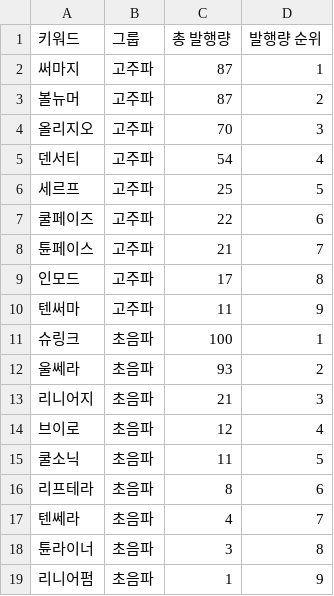
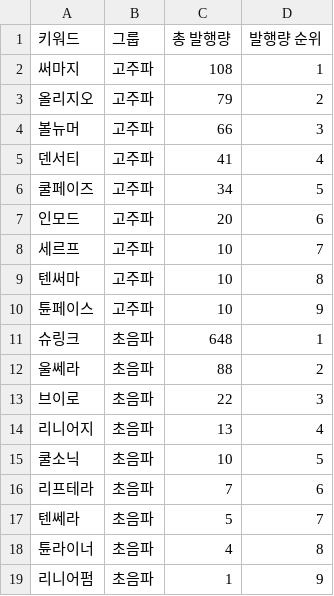
Before and after one commit to michaelcho000/asterasys_admin, a CSV file: data/raw/2025-11/asterasys_total_data - news_rank.csv, drawn as a sheet.

```diff
--- a/data/raw/2025-11/asterasys_total_data - news_rank.csv
+++ b/data/raw/2025-11/asterasys_total_data - news_rank.csv
@@ -1,19 +1,19 @@
 키워드,그룹,총 발행량,발행량 순위
-써마지,고주파,87,1
-볼뉴머,고주파,87,2
-올리지오,고주파,70,3
-덴서티,고주파,54,4
-세르프,고주파,25,5
-쿨페이즈,고주파,22,6
-튠페이스,고주파,21,7
-인모드,고주파,17,8
-텐써마,고주파,11,9
-슈링크,초음파,100,1
-울쎄라,초음파,93,2
-리니어지,초음파,21,3
-브이로,초음파,12,4
-쿨소닉,초음파,11,5
-리프테라,초음파,8,6
-텐쎄라,초음파,4,7
-튠라이너,초음파,3,8
+써마지,고주파,108,1
+올리지오,고주파,79,2
+볼뉴머,고주파,66,3
+덴서티,고주파,41,4
+쿨페이즈,고주파,34,5
+인모드,고주파,20,6
+세르프,고주파,10,7
+텐써마,고주파,10,8
+튠페이스,고주파,10,9
+슈링크,초음파,648,1
+울쎄라,초음파,88,2
+브이로,초음파,22,3
+리니어지,초음파,13,4
+쿨소닉,초음파,10,5
+리프테라,초음파,7,6
+텐쎄라,초음파,5,7
+튠라이너,초음파,4,8
 리니어펌,초음파,1,9
```
Also changed, not shown: 8 other files.
